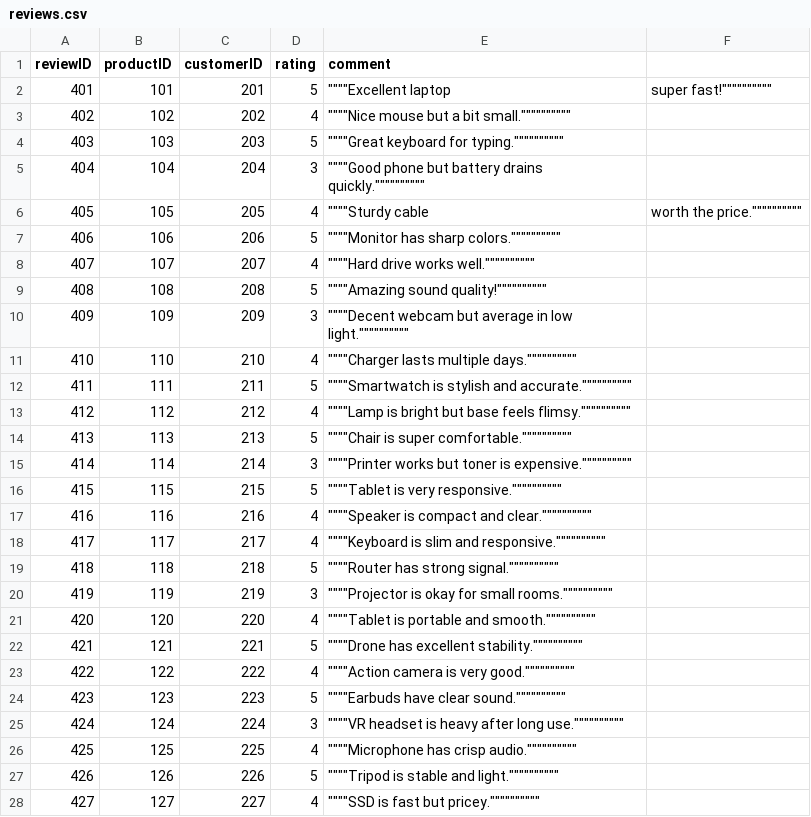
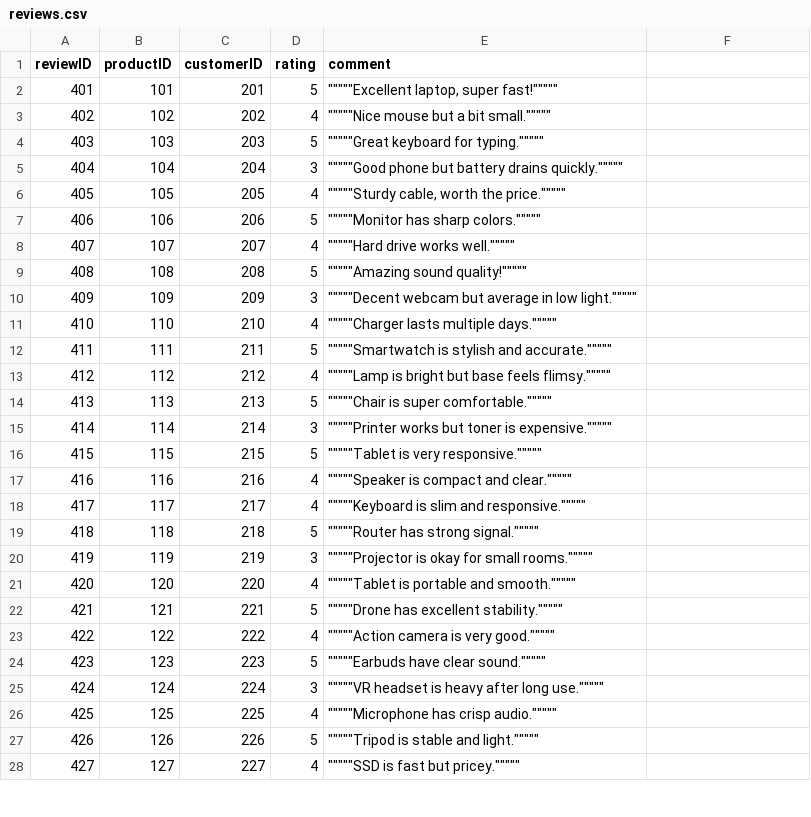
Before and after one commit to jooryA/CSC212Project-Phase1, a CSV file: dataset/reviews.csv, drawn as a sheet; only a part is shown; the diff covers the shown part only.

```diff
--- a/dataset/reviews.csv
+++ b/dataset/reviews.csv
@@ -1,28 +1,28 @@
 reviewID,productID,customerID,rating,comment
-401,101,201,5,""""""""""Excellent laptop, super fast!""""""""""
-402,102,202,4,""""""""""Nice mouse but a bit small.""""""""""
-403,103,203,5,""""""""""Great keyboard for typing.""""""""""
-404,104,204,3,""""""""""Good phone but battery drains quickly.""""""""""
-405,105,205,4,""""""""""Sturdy cable, worth the price.""""""""""
-406,106,206,5,""""""""""Monitor has sharp colors.""""""""""
-407,107,207,4,""""""""""Hard drive works well.""""""""""
-408,108,208,5,""""""""""Amazing sound quality!""""""""""
-409,109,209,3,""""""""""Decent webcam but average in low light.""""""""""
-410,110,210,4,""""""""""Charger lasts multiple days.""""""""""
-411,111,211,5,""""""""""Smartwatch is stylish and accurate.""""""""""
-412,112,212,4,""""""""""Lamp is bright but base feels flimsy.""""""""""
-413,113,213,5,""""""""""Chair is super comfortable.""""""""""
-414,114,214,3,""""""""""Printer works but toner is expensive.""""""""""
-415,115,215,5,""""""""""Tablet is very responsive.""""""""""
-416,116,216,4,""""""""""Speaker is compact and clear.""""""""""
-417,117,217,4,""""""""""Keyboard is slim and responsive.""""""""""
-418,118,218,5,""""""""""Router has strong signal.""""""""""
-419,119,219,3,""""""""""Projector is okay for small rooms.""""""""""
-420,120,220,4,""""""""""Tablet is portable and smooth.""""""""""
-421,121,221,5,""""""""""Drone has excellent stability.""""""""""
-422,122,222,4,""""""""""Action camera is very good.""""""""""
-423,123,223,5,""""""""""Earbuds have clear sound.""""""""""
-424,124,224,3,""""""""""VR headset is heavy after long use.""""""""""
-425,125,225,4,""""""""""Microphone has crisp audio.""""""""""
-426,126,226,5,""""""""""Tripod is stable and light.""""""""""
-427,127,227,4,""""""""""SSD is fast but pricey.""""""""""
+401,101,201,5,"""""""""""Excellent laptop, super fast!"""""""""""
+402,102,202,4,"""""""""""Nice mouse but a bit small."""""""""""
+403,103,203,5,"""""""""""Great keyboard for typing."""""""""""
+404,104,204,3,"""""""""""Good phone but battery drains quickly."""""""""""
+405,105,205,4,"""""""""""Sturdy cable, worth the price."""""""""""
+406,106,206,5,"""""""""""Monitor has sharp colors."""""""""""
+407,107,207,4,"""""""""""Hard drive works well."""""""""""
+408,108,208,5,"""""""""""Amazing sound quality!"""""""""""
+409,109,209,3,"""""""""""Decent webcam but average in low light."""""""""""
+410,110,210,4,"""""""""""Charger lasts multiple days."""""""""""
+411,111,211,5,"""""""""""Smartwatch is stylish and accurate."""""""""""
+412,112,212,4,"""""""""""Lamp is bright but base feels flimsy."""""""""""
+413,113,213,5,"""""""""""Chair is super comfortable."""""""""""
+414,114,214,3,"""""""""""Printer works but toner is expensive."""""""""""
+415,115,215,5,"""""""""""Tablet is very responsive."""""""""""
+416,116,216,4,"""""""""""Speaker is compact and clear."""""""""""
+417,117,217,4,"""""""""""Keyboard is slim and responsive."""""""""""
+418,118,218,5,"""""""""""Router has strong signal."""""""""""
+419,119,219,3,"""""""""""Projector is okay for small rooms."""""""""""
+420,120,220,4,"""""""""""Tablet is portable and smooth."""""""""""
+421,121,221,5,"""""""""""Drone has excellent stability."""""""""""
+422,122,222,4,"""""""""""Action camera is very good."""""""""""
+423,123,223,5,"""""""""""Earbuds have clear sound."""""""""""
+424,124,224,3,"""""""""""VR headset is heavy after long use."""""""""""
+425,125,225,4,"""""""""""Microphone has crisp audio."""""""""""
+426,126,226,5,"""""""""""Tripod is stable and light."""""""""""
+427,127,227,4,"""""""""""SSD is fast but pricey."""""""""""
```
Also changed, not shown: 74 edited cells elsewhere in this file, 3 other files.
